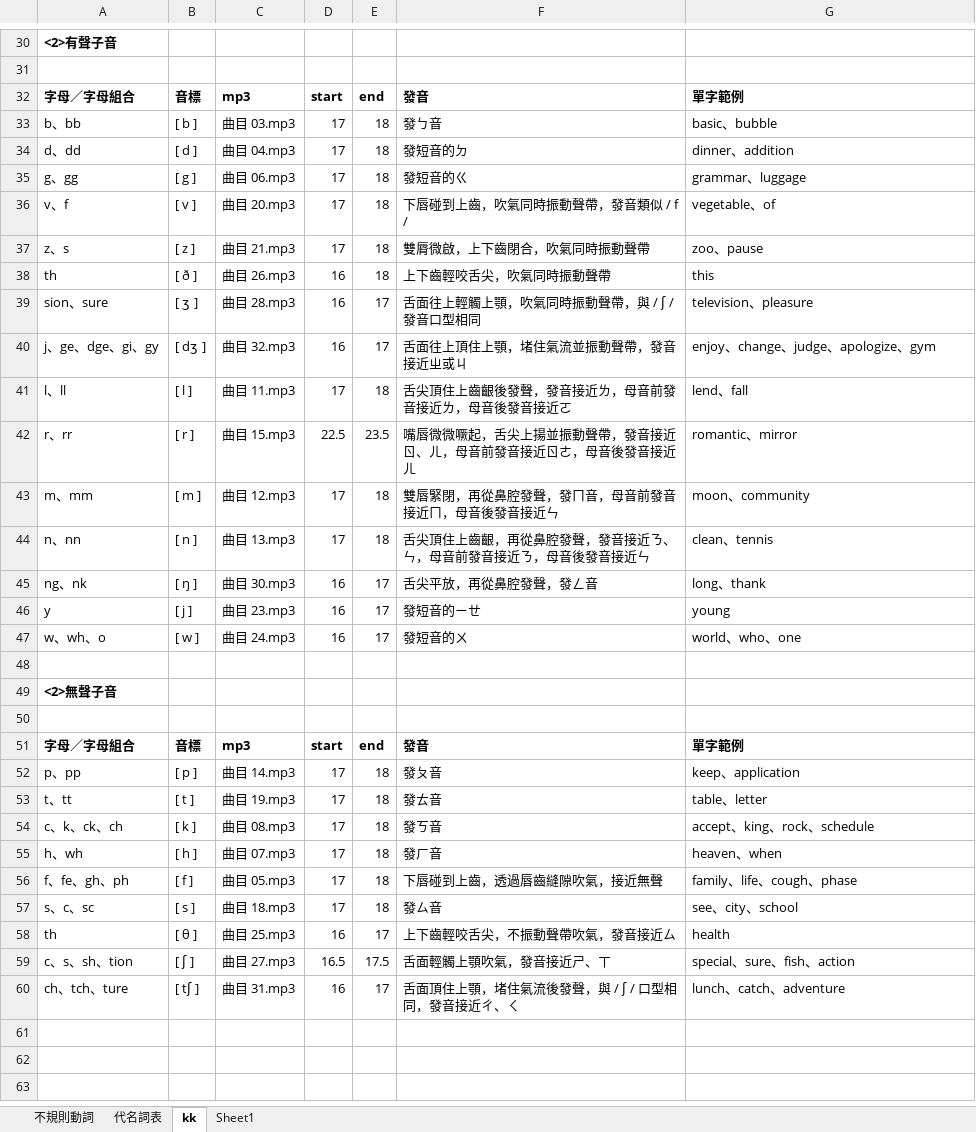
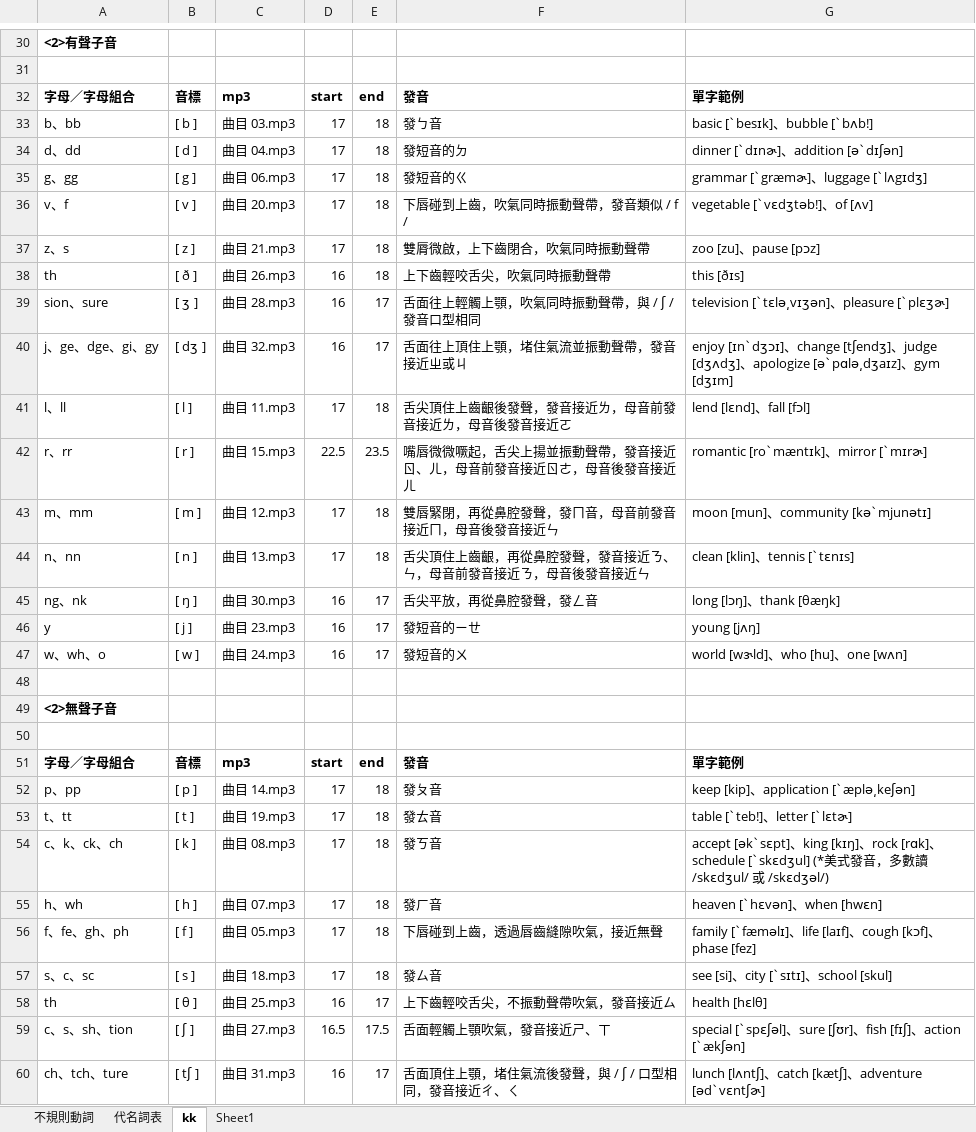
Before and after one commit to bwm0822/study, an Excel workbook: doc/table.xlsx, sheet kk, drawn as a sheet; only a part is shown, gaps mark what is left out; values as stored, in another font and other column widths than the file's, no borders; the diff covers the shown part only; the diff names each change by its address in the sheet, - before the commit and + after, or states it on an @@ line.

```diff
--- a/doc/table.xlsx (sheet kk)
+++ b/doc/table.xlsx (sheet kk)
-G33: basic、bubble
+G33: basic [ˋbesɪk]、bubble [ˋbʌb!]
-G34: dinner、addition
+G34: dinner [ˋdɪnɚ]、addition [əˋdɪʃən]
-G35: grammar、luggage
+G35: grammar [ˋgræmɚ]、luggage [ˋlʌgɪdʒ]
-G36: vegetable、of
+G36: vegetable [ˋvɛdʒtəb!]、of [ʌv]
-G37: zoo、pause
+G37: zoo [zu]、pause [pɔz]
-G38: this
+G38: this [ðɪs]
-G39: television、pleasure
+G39: television [ˋtɛlə͵vɪʒən]、pleasure [ˋplɛʒɚ]
-G40: enjoy、change、judge、apologize、gym
+G40: enjoy [ɪnˋdʒɔɪ]、change [tʃendʒ]、judge [dʒʌdʒ]、apologize [əˋpɑlə͵dʒaɪz]、gym [dʒɪm]
-G41: lend、fall
+G41: lend [lɛnd]、fall [fɔl]
-G42: romantic、mirror
+G42: romantic [roˋmæntɪk]、mirror [ˋmɪrɚ]
-G43: moon、community
+G43: moon [mun]、community [kəˋmjunətɪ]
-G44: clean、tennis
+G44: clean [klin]、tennis [ˋtɛnɪs]
-G45: long、thank
+G45: long [lɔŋ]、thank [θæŋk]
-G46: young
+G46: young [jʌŋ]
-G47: world、who、one
+G47: world [wɝld]、who [hu]、one [wʌn]
-G52: keep、application
+G52: keep [kip]、application [ˋæplə͵keʃən]
-G53: table、letter
+G53: table [ˋteb!]、letter [ˋlɛtɚ]
-G54: accept、king、rock、schedule
+G54: accept [əkˋsɛpt]、king [kɪŋ]、rock [rɑk]、schedule [ˋskɛdʒul] (*美式發音，多數讀 /skɛdʒul/ 或 /skɛdʒəl/)
-G55: heaven、when
+G55: heaven [ˋhɛvən]、when [hwɛn]
-G56: family、life、cough、phase
+G56: family [ˋfæməlɪ]、life [laɪf]、cough [kɔf]、phase [fez]
-G57: see、city、school
+G57: see [si]、city [ˋsɪtɪ]、school [skul]
-G58: health
+G58: health [hɛlθ]
-G59: special、sure、fish、action
+G59: special [ˋspɛʃəl]、sure [ʃʊr]、fish [fɪʃ]、action [ˋækʃən]
-G60: lunch、catch、adventure
+G60: lunch [lʌntʃ]、catch [kætʃ]、adventure [ədˋvɛntʃɚ]
```
Also changed, not shown: 17 edited cells elsewhere in this sheet, sheet Sheet1, 2 other files.
